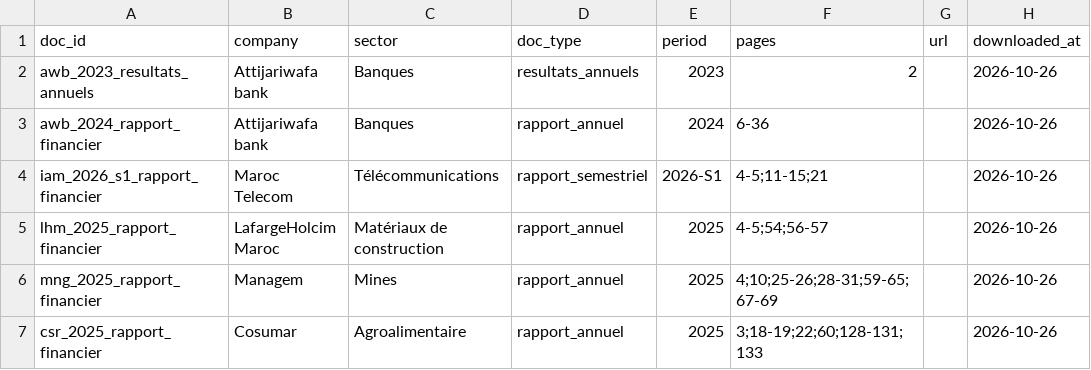
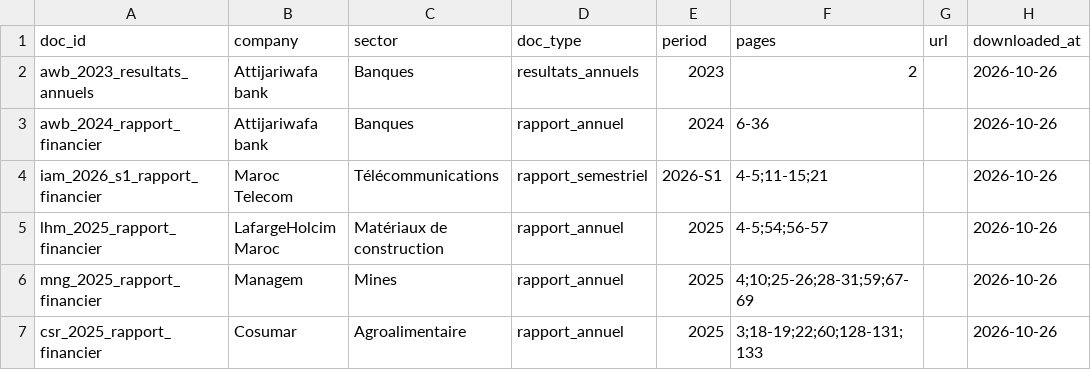
Before and after one commit to iliasben123/phrasesBank, a CSV file: data/sources/sources.csv, drawn as a sheet.

```diff
--- a/data/sources/sources.csv
+++ b/data/sources/sources.csv
@@ -5,3 +5,3 @@ iam_2026_s1_rapport_financier,Maroc Telecom,Télécommunications,rapport_semestr
 lhm_2025_rapport_financier,LafargeHolcim Maroc,Matériaux de construction,rapport_annuel,2025,4-5;54;56-57,,2026-10-26
-mng_2025_rapport_financier,Managem,Mines,rapport_annuel,2025,4;10;25-26;28-31;59-65;67-69,,2026-10-26
+mng_2025_rapport_financier,Managem,Mines,rapport_annuel,2025,4;10;25-26;28-31;59;67-69,,2026-10-26
 csr_2025_rapport_financier,Cosumar,Agroalimentaire,rapport_annuel,2025,3;18-19;22;60;128-131;133,,2026-10-26
```
Also changed, not shown: 7 other files.
